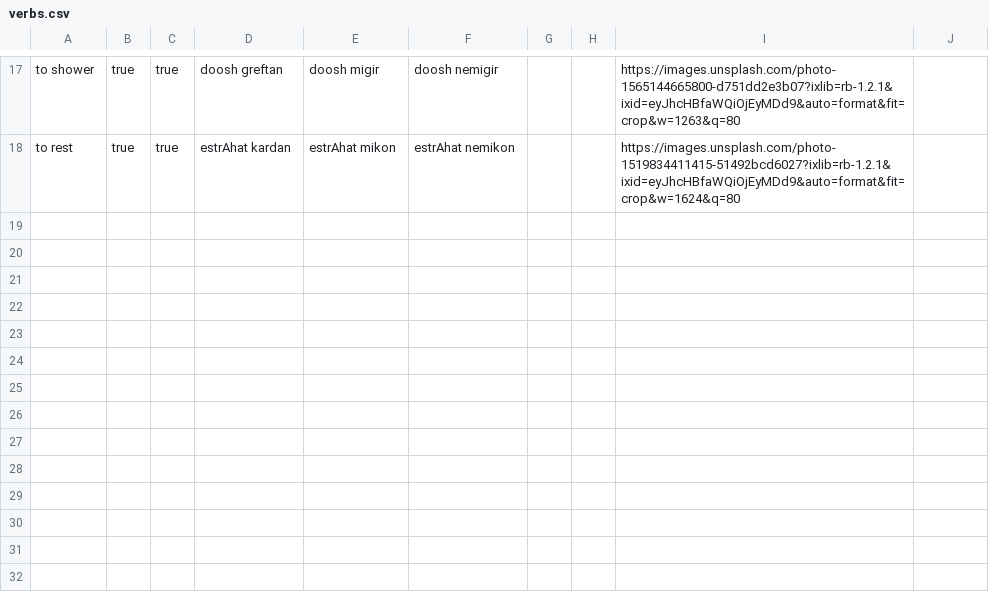
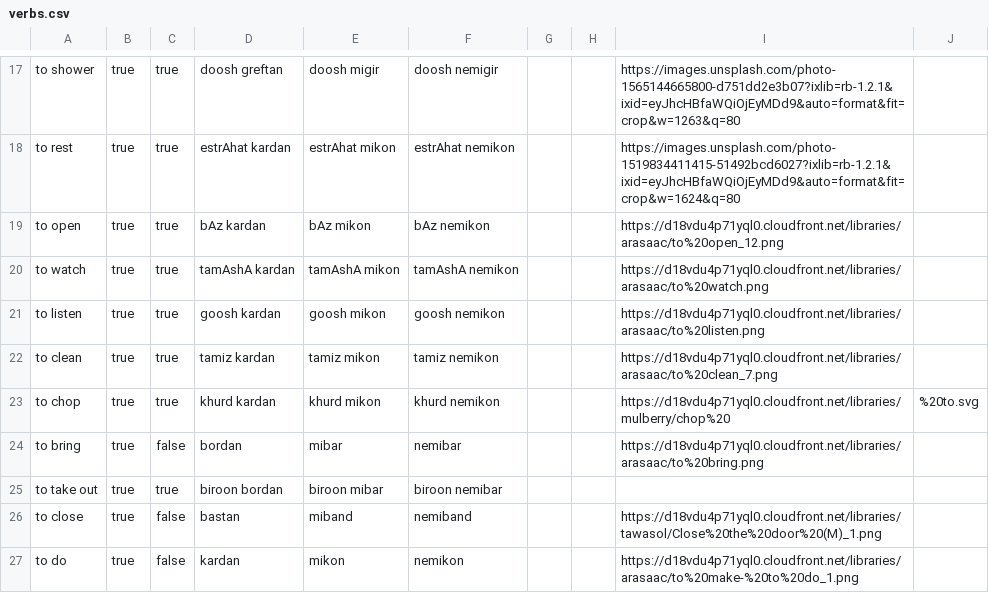
Before and after one commit to Connoropolous/farsi-data, a CSV file: verbs.csv, drawn as a sheet; only a part is shown, gaps mark what is left out.

Commit message:
add class 6 verbs

```diff
--- a/verbs.csv
+++ b/verbs.csv
@@ -18 +18,10 @@ to shower, true, true, doosh greftan, doosh migir, doosh nemigir, , , https://im
 to rest, true, true, estrAhat kardan, estrAhat mikon, estrAhat nemikon, , , https://images.unsplash.com/photo-1519834411415-51492bcd6027?ixlib=rb-1.2.1&ixid=eyJhcHBfaWQiOjEyMDd9&auto=format&fit=crop&w=1624&q=80
+to open, true, true, bAz kardan, bAz mikon, bAz nemikon, , , https://d18vdu4p71yql0.cloudfront.net/libraries/arasaac/to%20open_12.png
+to watch, true, true, tamAshA kardan, tamAshA mikon, tamAshA nemikon, , , https://d18vdu4p71yql0.cloudfront.net/libraries/arasaac/to%20watch.png
+to listen, true, true, goosh kardan, goosh mikon, goosh nemikon, , , https://d18vdu4p71yql0.cloudfront.net/libraries/arasaac/to%20listen.png
+to clean, true, true, tamiz kardan, tamiz mikon, tamiz nemikon, , , https://d18vdu4p71yql0.cloudfront.net/libraries/arasaac/to%20clean_7.png
+to chop, true, true, khurd kardan, khurd mikon, khurd nemikon, , , https://d18vdu4p71yql0.cloudfront.net/libraries/mulberry/chop%20,%20to.svg
+to bring, true, false, bordan, mibar, nemibar, , , https://d18vdu4p71yql0.cloudfront.net/libraries/arasaac/to%20bring.png
+to take out, true, true, biroon bordan, biroon mibar, biroon nemibar, , ,
+to close, true, false, bastan, miband, nemiband, , , https://d18vdu4p71yql0.cloudfront.net/libraries/tawasol/Close%20the%20door%20(M)_1.png
+to do, true, false, kardan, mikon, nemikon, , , https://d18vdu4p71yql0.cloudfront.net/libraries/arasaac/to%20make-%20to%20do_1.png
```
